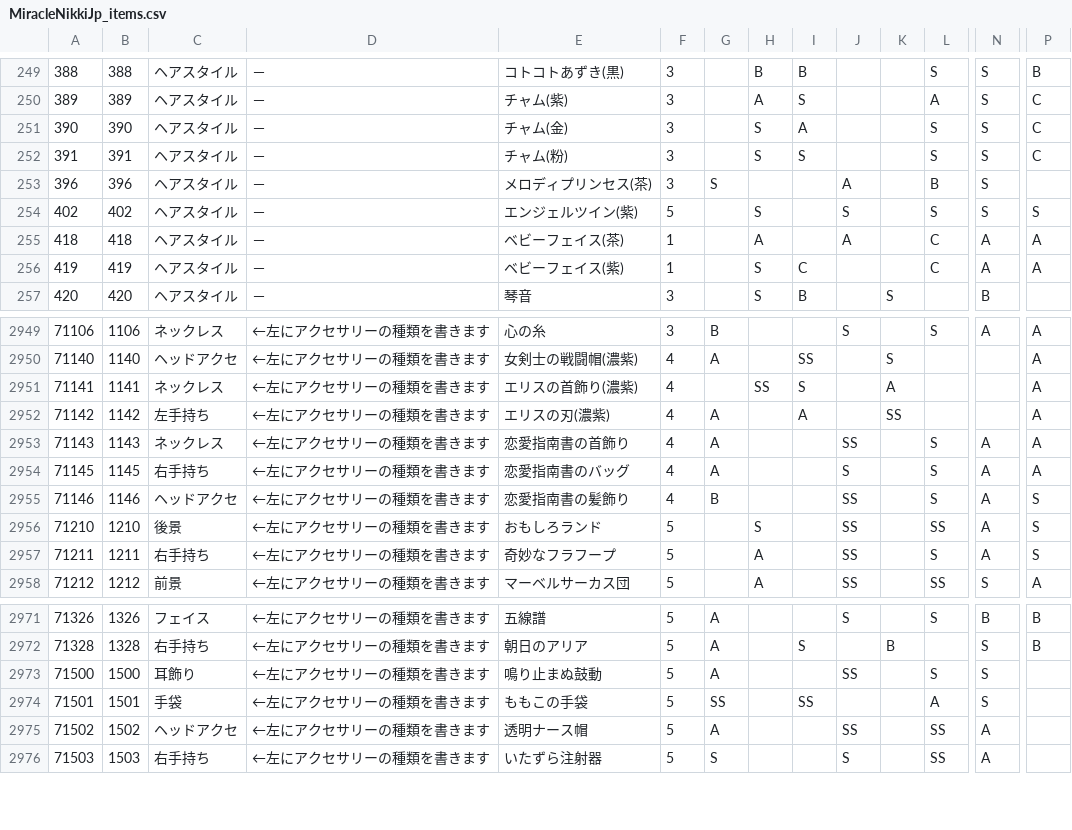
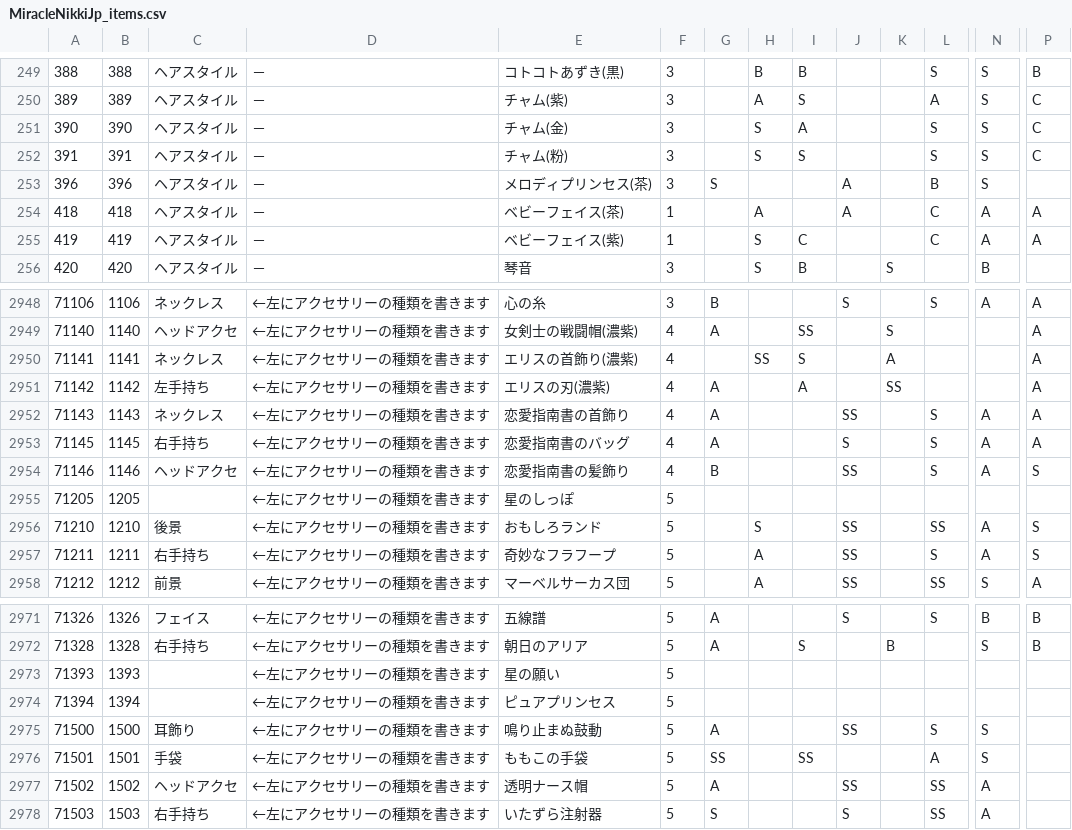
Before and after one commit to koala31/MiracleNikkiJp_items, a CSV file: MiracleNikkiJp_items.csv, drawn as a sheet; only a part is shown, gaps mark what is left out; removed rows and columns are numbered as before the commit, all else as after; rows hold the shown columns only; the diff names each change by its address in the sheet, - before the commit and + after, or states it on an @@ line.

Commit message:
未実装品の削除とアクセサリ追加

```diff
--- a/MiracleNikkiJp_items.csv
+++ b/MiracleNikkiJp_items.csv
-row 254: 402 | 402 | ヘアスタイル | － | エンジェルツイン(紫) | 5 |  | S |  | S |  | S | S | S
+row 2955: 71205 | 1205 |  | ←左にアクセサリーの種類を書きます | 星のしっぽ | 5
+row 2973: 71393 | 1393 |  | ←左にアクセサリーの種類を書きます | 星の願い | 5
+row 2974: 71394 | 1394 |  | ←左にアクセサリーの種類を書きます | ピュアプリンセス | 5
```
